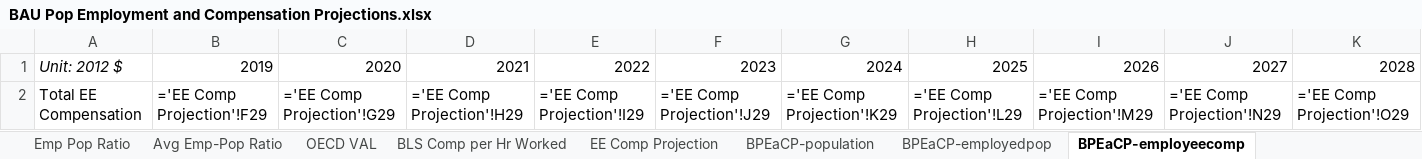
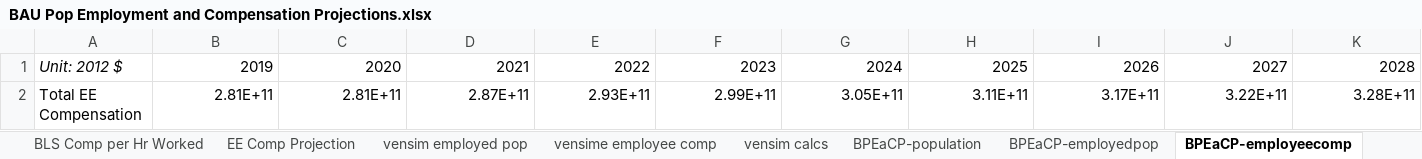
Before and after one commit to EnergyInnovation/eps-michigan, an Excel workbook: InputData/io-model/BPEaCP/BAU Pop Employment and Compensation Projections.xlsx, sheet BPEaCP-employeecomp, drawn as a sheet; only a part is shown; values as stored, in another font and other column widths than the file's, no borders; formulas without a stored value are shown as written; removed rows and columns are numbered as before the commit, all else as after; rows hold the shown columns only; the diff names each change by its address in the sheet, - before the commit and + after, or states it on an @@ line.

```diff
--- a/InputData/io-model/BPEaCP/BAU Pop Employment and Compensation Projections.xlsx (sheet BPEaCP-employeecomp)
+++ b/InputData/io-model/BPEaCP/BAU Pop Employment and Compensation Projections.xlsx (sheet BPEaCP-employeecomp)
+sheet tab: vensim employed pop
+sheet tab: vensime employee comp
+sheet tab: vensim calcs
-row 2: Total EE Compensation | ='EE Comp Projection'!F29 | ='EE Comp Projection'!G29 | ='EE Comp Projection'!H29 | ='EE Comp Projection'!I29 | ='EE Comp Projection'!J29 | ='EE Comp Projection'!K29 | ='EE Comp Projection'!L29 | ='EE Comp Projection'!M29 | ='EE Comp Projection'!N29 | ='EE Comp Projection'!O29
+row 2: Total EE Compensation | 2.81E+11 | 2.81E+11 | 2.87E+11 | 2.93E+11 | 2.99E+11 | 3.05E+11 | 3.11E+11 | 3.17E+11 | 3.22E+11 | 3.28E+11
```
Also changed, not shown: sheet EE Comp Projection, sheet BPEaCP-population, sheet BPEaCP-employedpop, sheet Census Pop Projection, sheet Avg Emp-Pop Ratio, hidden cells, charts or pictures, InputData/add-outputs/BDbDT/BAU Deaths by Demographic Trait.xlsx, 20 other files.
